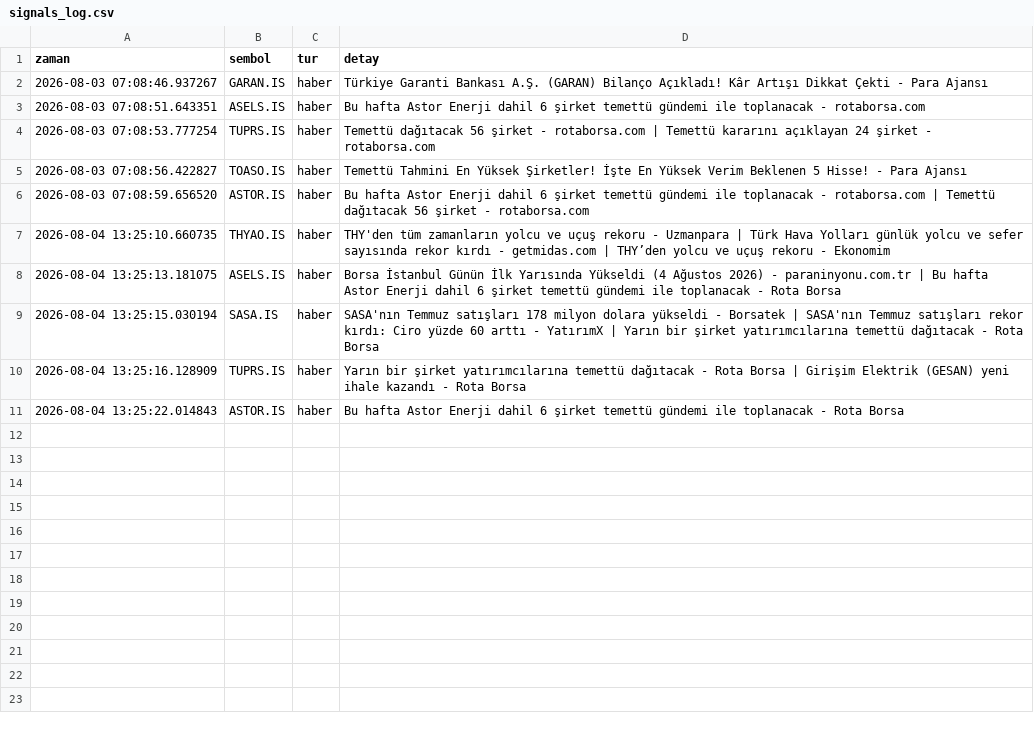
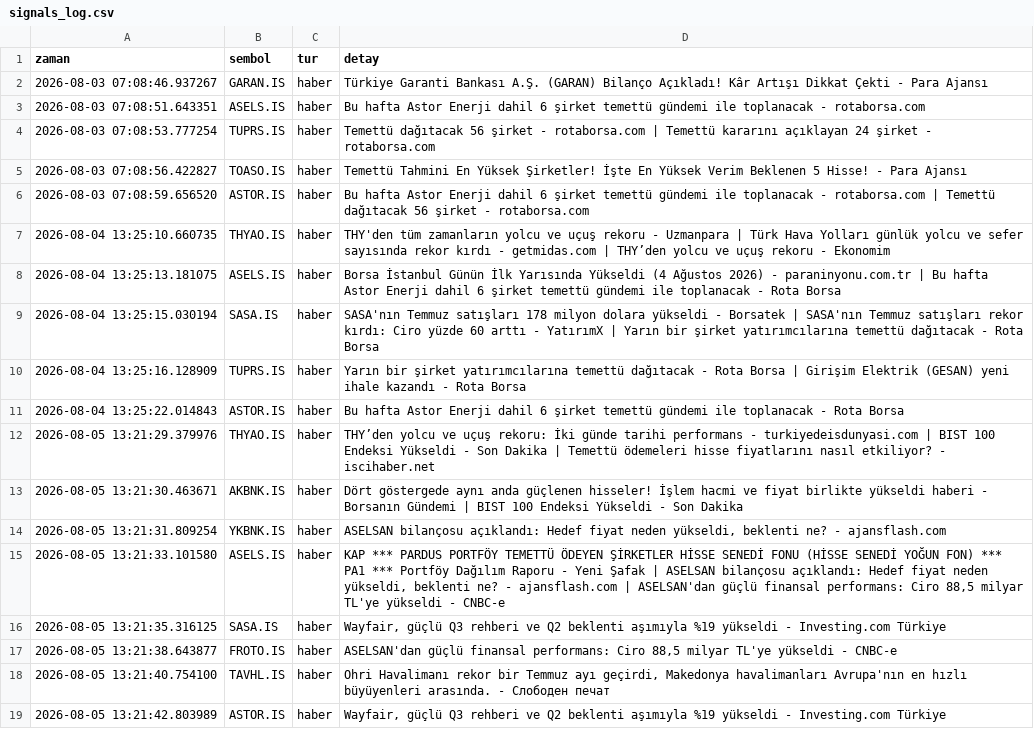
Before and after one commit to dujlif/A1-test-, a CSV file: signals_log.csv, drawn as a sheet; the diff names each change by its address in the sheet, - before the commit and + after, or states it on an @@ line.

```diff
--- a/signals_log.csv
+++ b/signals_log.csv
+row 12: 2026-08-05 13:21:29.379976 | THYAO.IS | haber | THY’den yolcu ve uçuş rekoru: İki günde tarihi performans - turkiyedeisdunyasi.com | BIST 100 Endeksi Yükseldi - Son Dakika | Temettü ödemeleri hisse fiyatlarını nasıl etkiliyor? - iscihaber.net
+row 13: 2026-08-05 13:21:30.463671 | AKBNK.IS | haber | Dört göstergede aynı anda güçlenen hisseler! İşlem hacmi ve fiyat birlikte yükseldi haberi - Borsanın Gündemi | BIST 100 Endeksi Yükseldi - Son Dakika
+row 14: 2026-08-05 13:21:31.809254 | YKBNK.IS | haber | ASELSAN bilançosu açıklandı: Hedef fiyat neden yükseldi, beklenti ne? - ajansflash.com
+row 15: 2026-08-05 13:21:33.101580 | ASELS.IS | haber | KAP *** PARDUS PORTFÖY TEMETTÜ ÖDEYEN ŞİRKETLER HİSSE SENEDİ FONU (HİSSE SENEDİ YOĞUN FON) *** PA1 *** Portföy Dağılım Raporu - Yeni Şafak | ASELSAN bilançosu açıklandı: Hedef fiyat neden yükseldi, beklenti ne? - ajansflash.com | ASELSAN'dan güçlü finansal performans: Ciro 88,5 milyar TL'ye yükseldi - CNBC-e
+row 16: 2026-08-05 13:21:35.316125 | SASA.IS | haber | Wayfair, güçlü Q3 rehberi ve Q2 beklenti aşımıyla %19 yükseldi - Investing.com Türkiye
+row 17: 2026-08-05 13:21:38.643877 | FROTO.IS | haber | ASELSAN'dan güçlü finansal performans: Ciro 88,5 milyar TL'ye yükseldi - CNBC-e
+row 18: 2026-08-05 13:21:40.754100 | TAVHL.IS | haber | Ohri Havalimanı rekor bir Temmuz ayı geçirdi, Makedonya havalimanları Avrupa'nın en hızlı büyüyenleri arasında. - Слободен печат
+row 19: 2026-08-05 13:21:42.803989 | ASTOR.IS | haber | Wayfair, güçlü Q3 rehberi ve Q2 beklenti aşımıyla %19 yükseldi - Investing.com Türkiye
```
Also changed, not shown: 1 other file.
